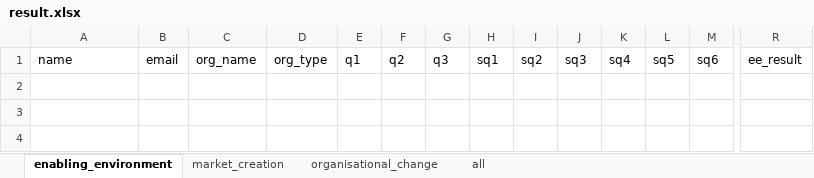
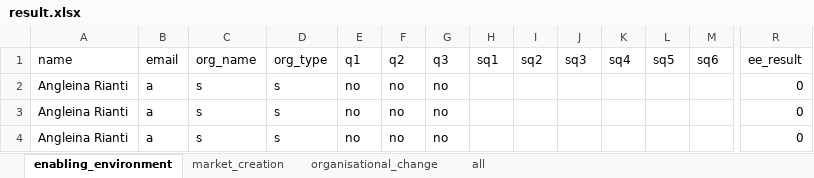
Before and after one commit to angelinarianti01/Vca, an Excel workbook: data/result.xlsx, sheet enabling_environment, drawn as a sheet; only a part is shown, gaps mark what is left out; values as stored, in another font and other column widths than the file's, no borders; rows hold the shown columns only; the diff names each change by its address in the sheet, - before the commit and + after, or states it on an @@ line.

Commit message:
add buttons functionality, download result, and other features

```diff
--- a/data/result.xlsx (sheet enabling_environment)
+++ b/data/result.xlsx (sheet enabling_environment)
+row 2: Angleina Rianti | a | s | s | no | no | no |  |  |  |  |  |  | 0
+row 3: Angleina Rianti | a | s | s | no | no | no |  |  |  |  |  |  | 0
+row 4: Angleina Rianti | a | s | s | no | no | no |  |  |  |  |  |  | 0
```
Also changed, not shown: sheet organisational_change, 7 other files.
